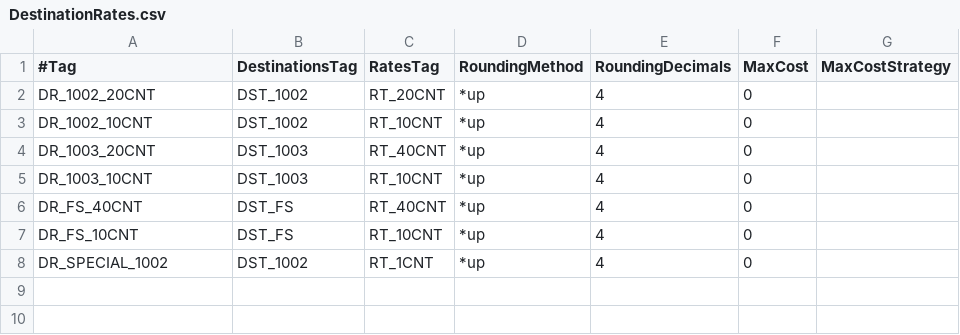
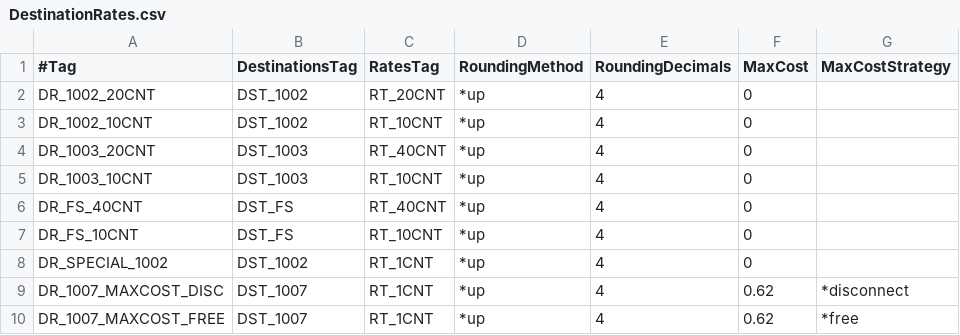
Before and after one commit to cgrates/cgrates, a CSV file: data/tariffplans/tutorial/DestinationRates.csv, drawn as a sheet; the diff names each change by its address in the sheet, - before the commit and + after, or states it on an @@ line.

Commit message:
Fix loader to accept *disconnect as strategy in MaxCallCost, adding MaxCallCost in tutorial TP

```diff
--- a/data/tariffplans/tutorial/DestinationRates.csv
+++ b/data/tariffplans/tutorial/DestinationRates.csv
+row 9: DR_1007_MAXCOST_DISC | DST_1007 | RT_1CNT | *up | 4 | 0.62 | *disconnect
+row 10: DR_1007_MAXCOST_FREE | DST_1007 | RT_1CNT | *up | 4 | 0.62 | *free
```
Also changed, not shown: data/tariffplans/tutorial/RatingPlans.csv, 5 other files.
